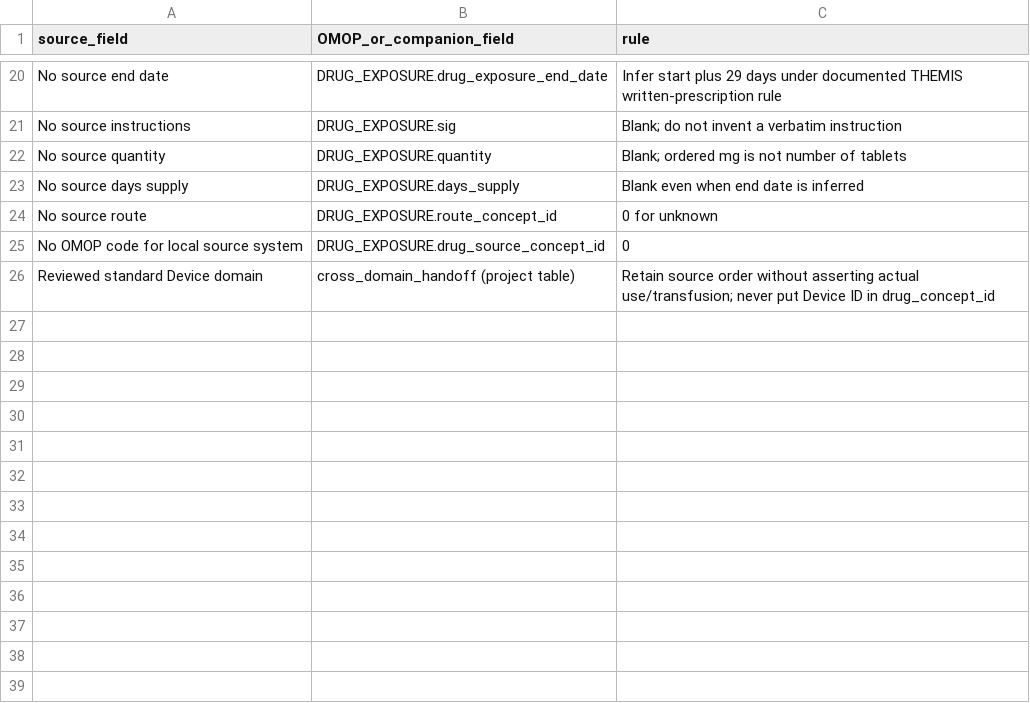
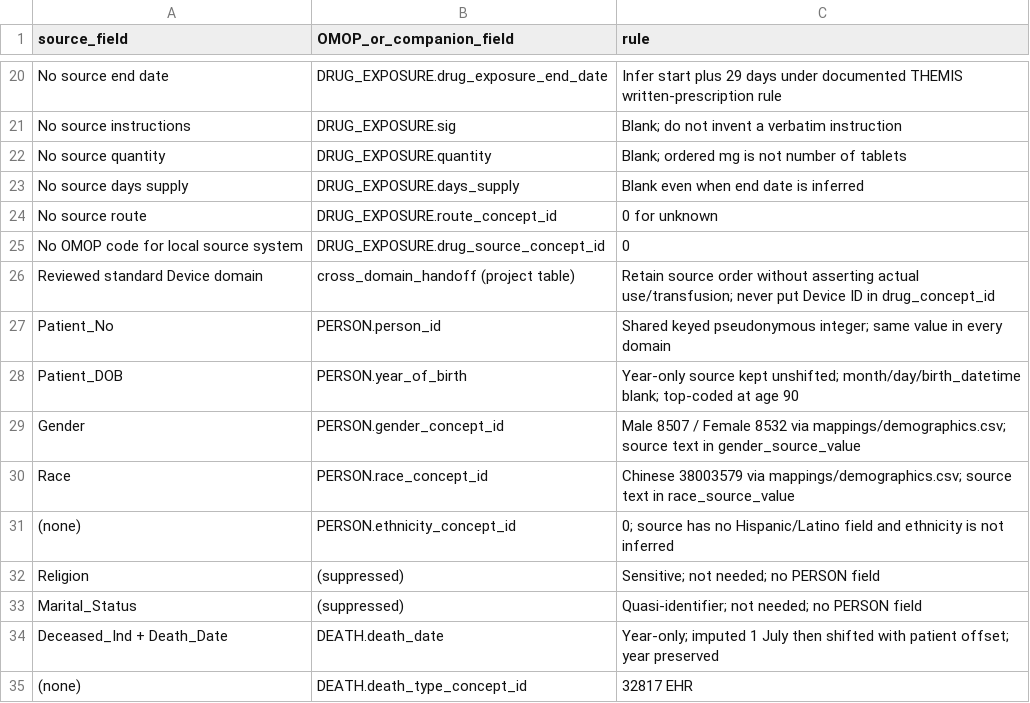
Before and after one commit to LeonYao02/BMI5207-Group1a, a CSV file: docs/source_field_mapping.csv, drawn as a sheet; only a part is shown, gaps mark what is left out; the diff names each change by its address in the sheet, - before the commit and + after, or states it on an @@ line.

Commit message:
Add anonymisation staging and OMOP PERSON/DEATH ETL
- Pseudonymise all five source domains with the shared group key
  (person_id, visit/case IDs, one per-patient date offset)
- Build CDM 5.4 PERSON and DEATH with Athena-verified concepts
- Suppress Religion, Marital_Status, ward class and Order_Text
- Release guard, registry consistency check, tests and docs

```diff
--- a/docs/source_field_mapping.csv
+++ b/docs/source_field_mapping.csv
+row 27: Patient_No | PERSON.person_id | Shared keyed pseudonymous integer; same value in every domain
+row 28: Patient_DOB | PERSON.year_of_birth | Year-only source kept unshifted; month/day/birth_datetime blank; top-coded at age 90
+row 29: Gender | PERSON.gender_concept_id | Male 8507 / Female 8532 via mappings/demographics.csv; source text in gender_source_value
+row 30: Race | PERSON.race_concept_id | Chinese 38003579 via mappings/demographics.csv; source text in race_source_value
+row 31: (none) | PERSON.ethnicity_concept_id | 0; source has no Hispanic/Latino field and ethnicity is not inferred
+row 32: Religion | (suppressed) | Sensitive; not needed; no PERSON field
+row 33: Marital_Status | (suppressed) | Quasi-identifier; not needed; no PERSON field
+row 34: Deceased_Ind + Death_Date | DEATH.death_date | Year-only; imputed 1 July then shifted with patient offset; year preserved
+row 35: (none) | DEATH.death_type_concept_id | 32817 EHR
```
Also changed, not shown: mappings/concepts_verified.csv, 9 other files.
